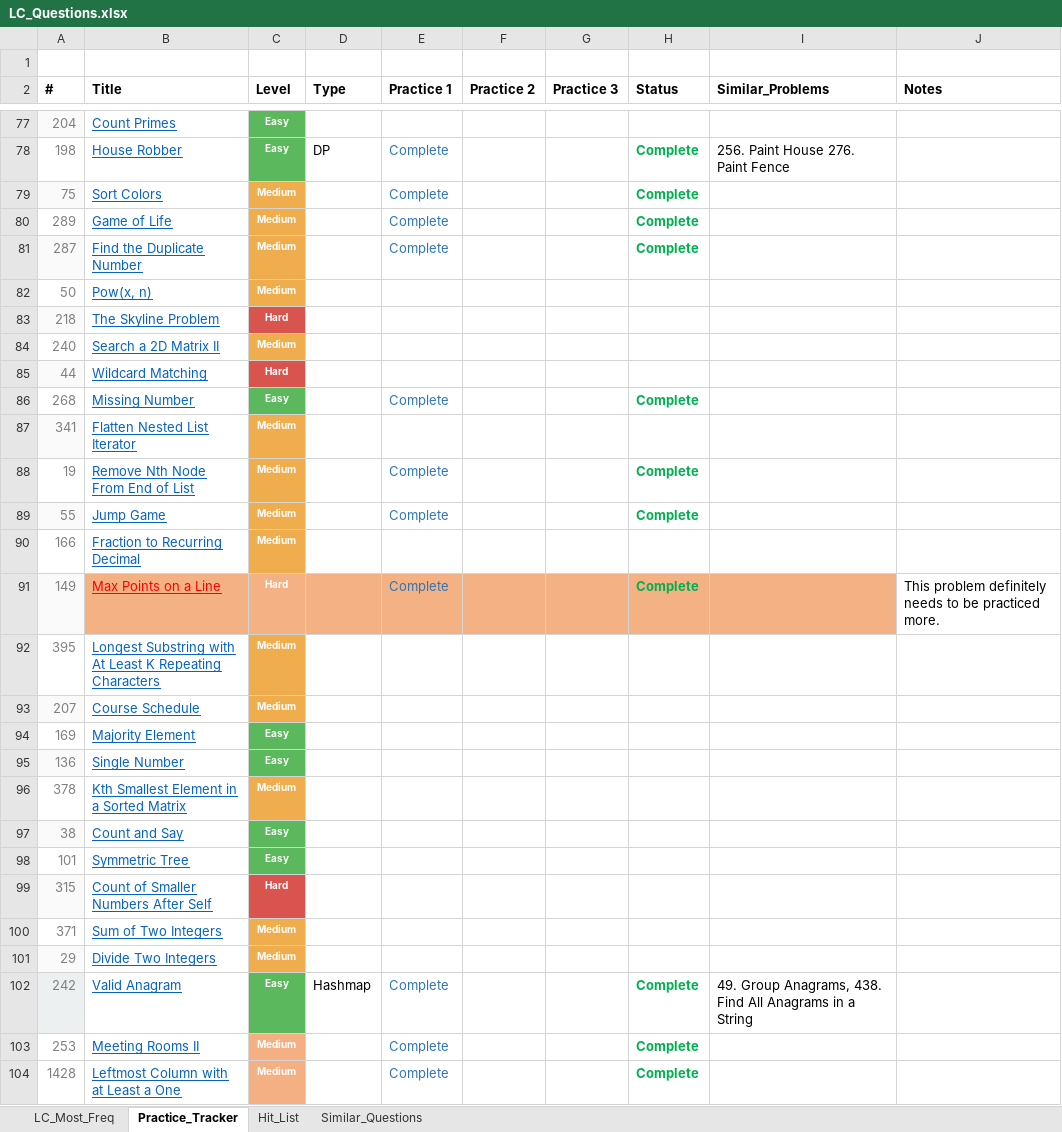
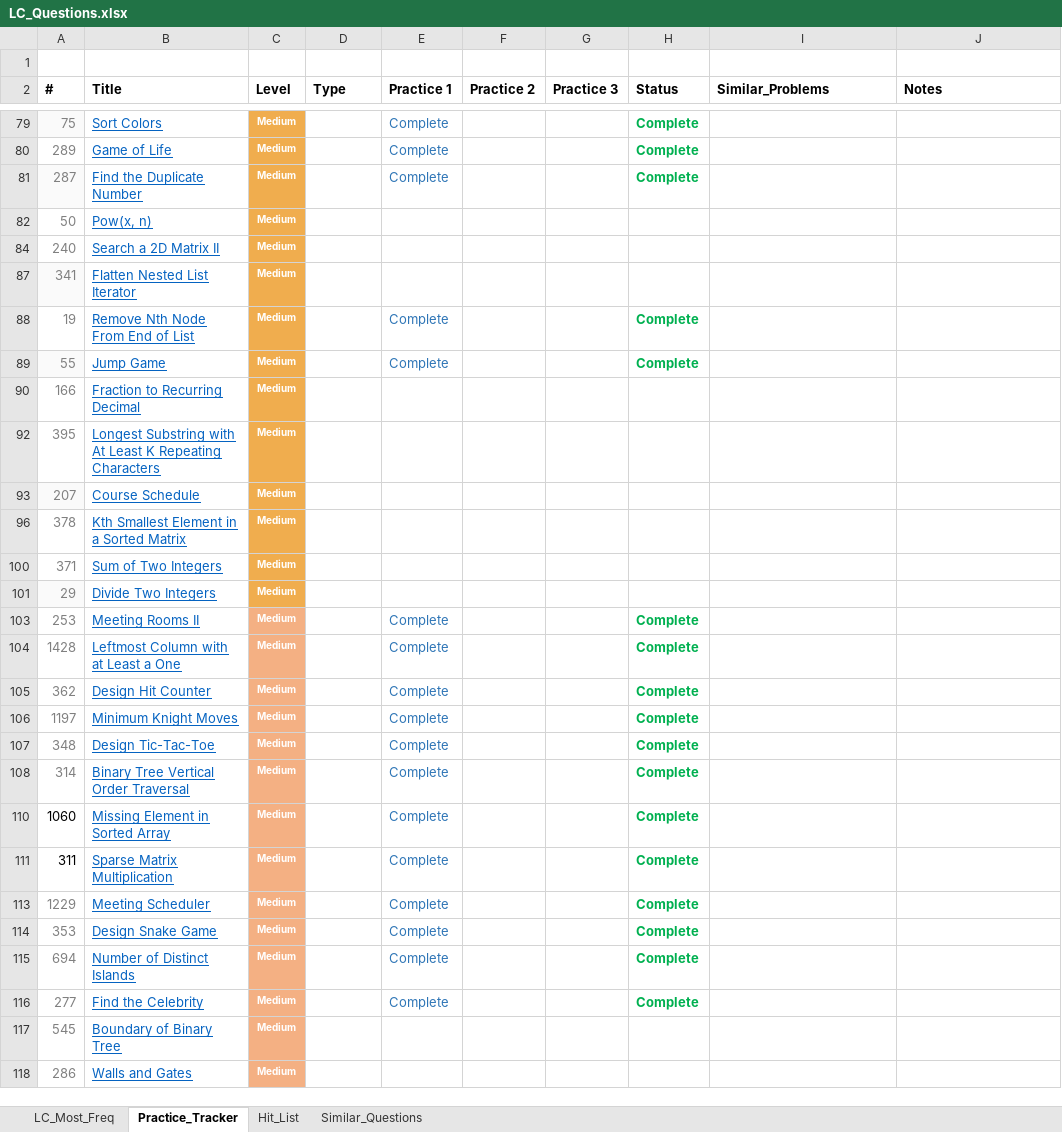
Before and after one commit to kaushikbhimraj/Algorithms, an Excel workbook: 01_LeetCode/04_LeetCode_Most_Freq/LC_Questions.xlsx, sheet Practice_Tracker, drawn as a sheet; only a part is shown, gaps mark what is left out; the shorter side is filled out with more unchanged rows; values as stored, in another font and other column widths than the file's, no borders; conditional formats and table styles not drawn; the diff covers the shown part only; the diff names each change by its address in the sheet, - before the commit and + after, or states it on an @@ line.

```diff
--- a/01_LeetCode/04_LeetCode_Most_Freq/LC_Questions.xlsx (sheet Practice_Tracker)
+++ b/01_LeetCode/04_LeetCode_Most_Freq/LC_Questions.xlsx (sheet Practice_Tracker)
@@ row 77 hidden: 204 | Count Primes | Easy @@
@@ row 78 hidden: 198 | House Robber | Easy | DP | Complete |  |  | Complete | 256. Paint House 276. Paint Fence @@
@@ row 83 hidden: 218 | The Skyline Problem | Hard @@
@@ row 85 hidden: 44 | Wildcard Matching | Hard @@
@@ row 86 hidden: 268 | Missing Number | Easy |  | Complete |  |  | Complete @@
@@ row 91 hidden: 149 | Max Points on a Line | Hard |  | Complete |  |  | Complete |  | This problem definitely needs to be practiced more. @@
@@ row 94 hidden: 169 | Majority Element | Easy @@
@@ row 95 hidden: 136 | Single Number | Easy @@
@@ row 97 hidden: 38 | Count and Say | Easy @@
@@ row 98 hidden: 101 | Symmetric Tree | Easy @@
@@ row 99 hidden: 315 | Count of Smaller Numbers After Self | Hard @@
@@ row 102 hidden: 242 | Valid Anagram | Easy | Hashmap | Complete |  |  | Complete | 49. Group Anagrams, 438. Find All Anagrams in a String @@
```
Also changed, not shown: 49 hidden or unhidden rows and 23 edited cells elsewhere in this sheet, sheet LC_Most_Freq, 2 other files.
